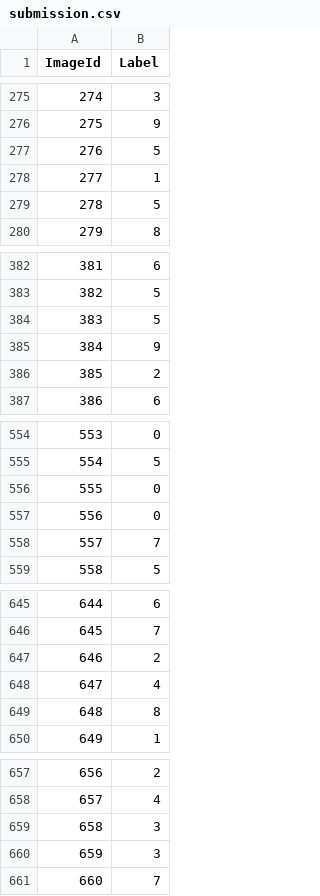
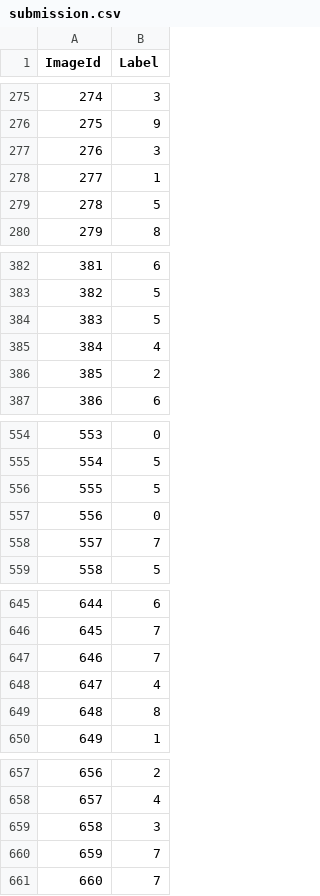
Before and after one commit to ss3468/Kaggle_competition, a CSV file: digit-recognizer/submission.csv, drawn as a sheet; only a part is shown, gaps mark what is left out; the diff covers the shown part only.

```diff
--- a/digit-recognizer/submission.csv
+++ b/digit-recognizer/submission.csv
@@ -276,3 +276,3 @@ ImageId,Label
 275,9
-276,5
+276,3
 277,1
@@ -384,3 +384,3 @@ ImageId,Label
 383,5
-384,9
+384,4
 385,2
@@ -555,3 +555,3 @@ ImageId,Label
 554,5
-555,0
+555,5
 556,0
@@ -646,3 +646,3 @@ ImageId,Label
 645,7
-646,2
+646,7
 647,4
@@ -659,3 +659,3 @@ ImageId,Label
 658,3
-659,3
+659,7
 660,7
```
Also changed, not shown: 144 edited cells elsewhere in this file, 1 other file.
